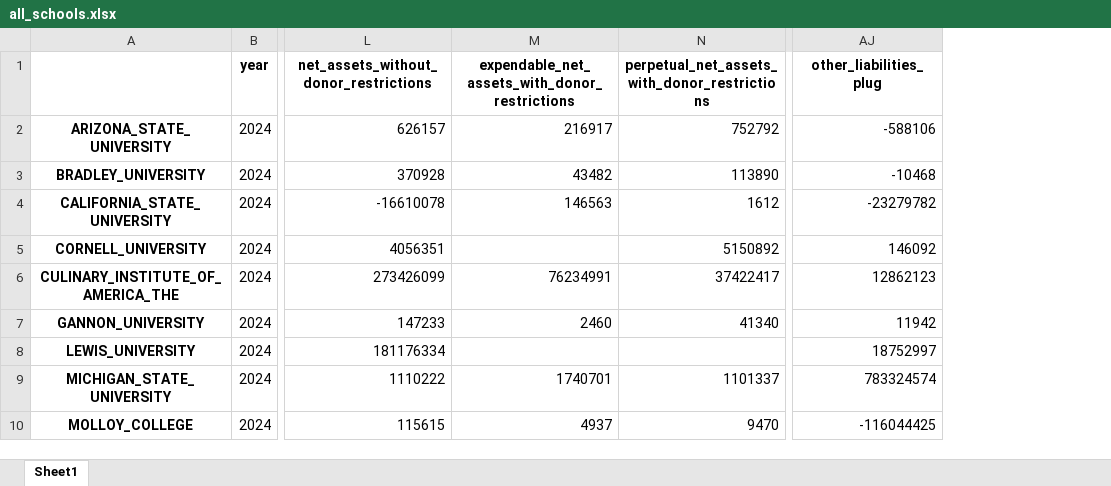
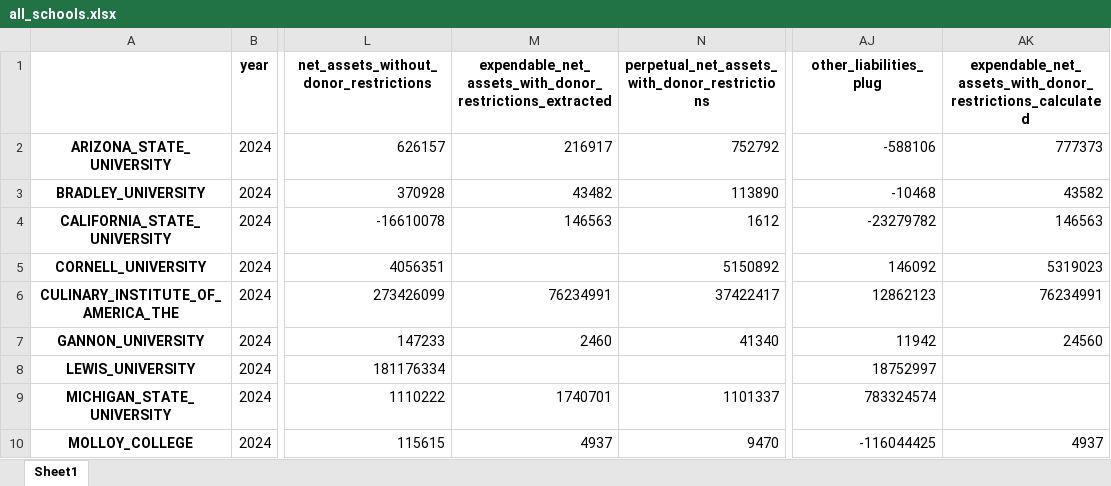
Before and after one commit to Kevinsu12/Franklin_Templton_Industry_Project, an Excel workbook: output_Balance_Sheet_DS/all_schools.xlsx, sheet Sheet1, drawn as a sheet; only a part is shown, gaps mark what is left out; values as stored, in another font and other column widths than the file's, no borders; the diff names each change by its address in the sheet, - before the commit and + after, or states it on an @@ line.

Commit message:
Update extraction notebook and refreshed all_schools.xlsx

```diff
--- a/output_Balance_Sheet_DS/all_schools.xlsx (sheet Sheet1)
+++ b/output_Balance_Sheet_DS/all_schools.xlsx (sheet Sheet1)
+column AK, rows 1-10: expendable_net_assets_with_donor_restrictions_calculated | 777373 | 43582 | 146563 | 5319023 | 76234991 | 24560 |  |  | 4937
-M1: expendable_net_assets_with_donor_restrictions
+M1: expendable_net_assets_with_donor_restrictions_extracted
```
Also changed, not shown: 1 other file.
